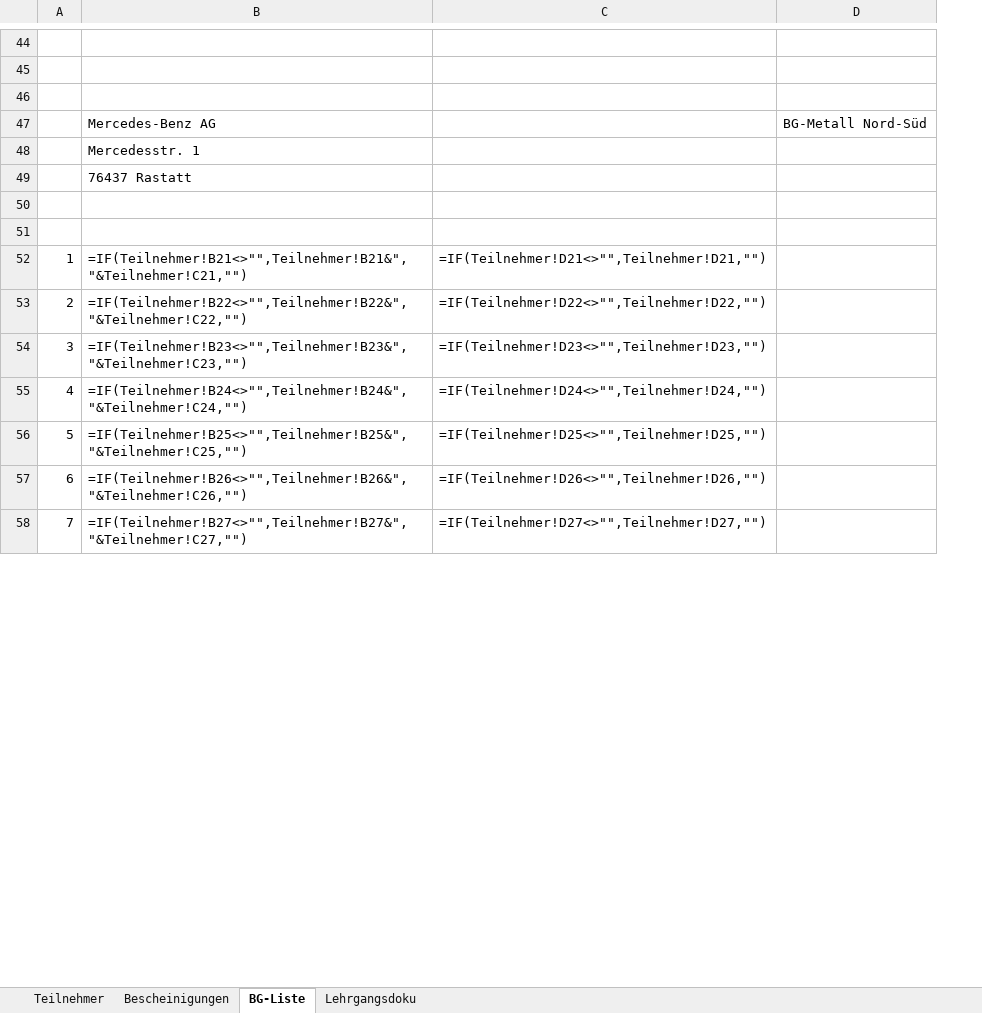
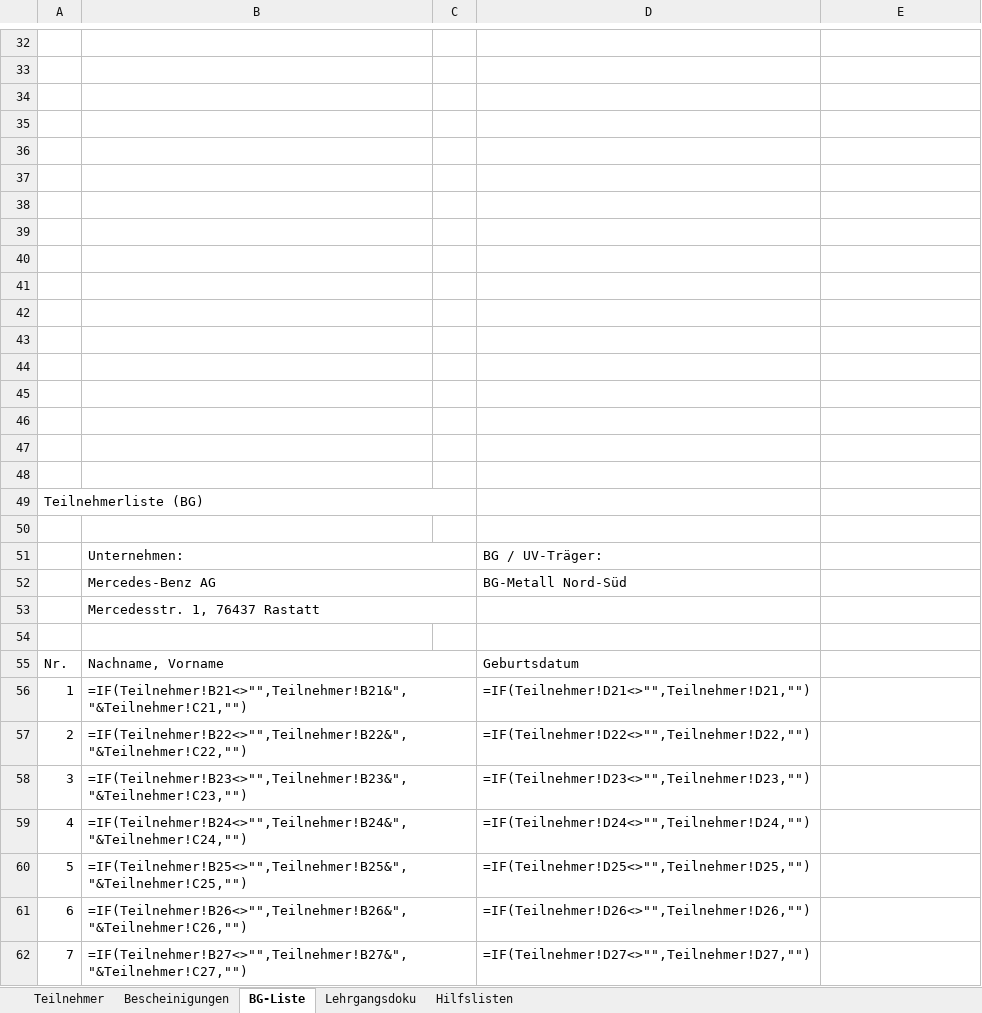
Before and after one commit to Bas1cally/Ambulanzzeug, an Excel workbook: EH_Kurs_2026.xlsx, sheet BG-Liste, drawn as a sheet; only a part is shown, gaps mark what is left out; values as stored, in another font and other column widths than the file's, no cell formats; formulas without a stored value are shown as written; conditional formats not drawn; removed rows and columns are numbered as before the commit, all else as after; the diff covers the shown part only; the diff names each change by its address in the sheet, - before the commit and + after, or states it on an @@ line.

```diff
--- a/EH_Kurs_2026.xlsx (sheet BG-Liste)
+++ b/EH_Kurs_2026.xlsx (sheet BG-Liste)
+sheet tab: Hilfslisten
+column C, empty
-row 47:  | Mercedes-Benz AG |  | BG-Metall Nord-Süd
-row 48:  | Mercedesstr. 1
-row 49:  | 76437 Rastatt
+row 37: (empty)
+row 38: (empty)
+row 39: (empty)
+row 40: (empty)
+row 41: (empty)
+row 42: (empty)
+row 43: (empty)
+row 44: (empty)
+row 45: (empty)
+row 46: (empty)
+row 47: (empty)
+row 48: (empty)
+row 49: Teilnehmerliste (BG)
+row 50: (empty)
+row 51:  | Unternehmen: |  | BG / UV-Träger:
+row 52:  | Mercedes-Benz AG |  | BG-Metall Nord-Süd
+row 53:  | Mercedesstr. 1, 76437 Rastatt
+row 54: (empty)
+row 55: Nr. | Nachname, Vorname |  | Geburtsdatum
+B56:C56 merged
+B57:C57 merged
+B58:C58 merged
+B59:C59 merged
+B60:C60 merged
+B61:C61 merged
+B62:C62 merged
```
Also changed, not shown: 12 added rows, 34 removed rows, 13 edited cells and merged cells elsewhere in this sheet, sheet Bescheinigungen, cell formats, 1 other file.
